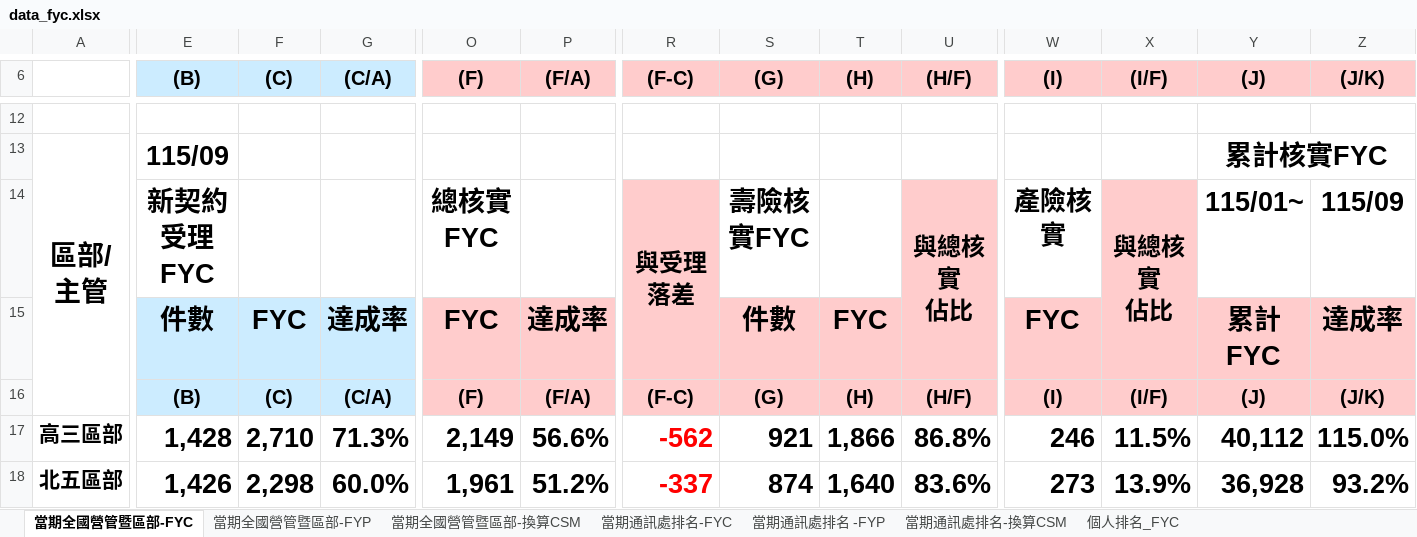
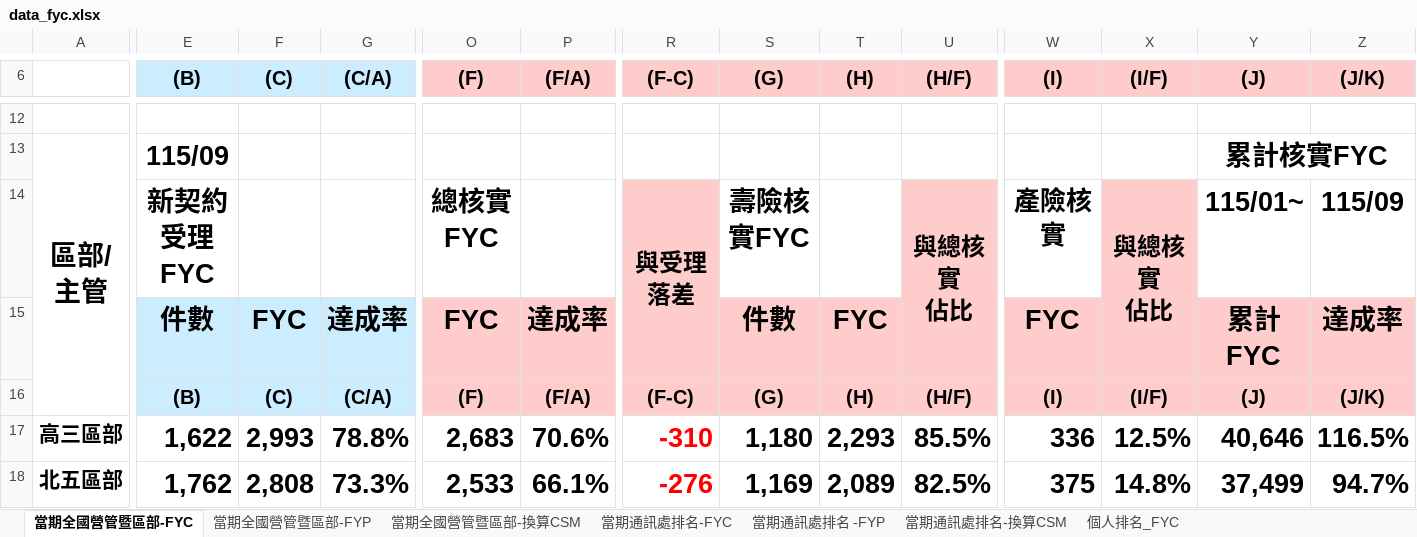
Before and after one commit to nehemiah1205/fubon-dashboard, an Excel workbook: data_fyc.xlsx, sheet 當期全國營管暨區部-FYC, drawn as a sheet; only a part is shown, gaps mark what is left out; values as stored, in another font and other column widths than the file's, no borders; charts and pictures and conditional formats not drawn; the diff covers the shown part only; the diff names each change by its address in the sheet, - before the commit and + after, or states it on an @@ line.

```diff
--- a/data_fyc.xlsx (sheet 當期全國營管暨區部-FYC)
+++ b/data_fyc.xlsx (sheet 當期全國營管暨區部-FYC)
-E17 ((B)): 1,428
+E17 ((B)): 1,622
-F17 ((C)): 2,710
+F17 ((C)): 2,993
-G17 ((C/A)): 71.3%
+G17 ((C/A)): 78.8%
-O17 ((F)): 2,149
+O17 ((F)): 2,683
-P17 ((F/A)): 56.6%
+P17 ((F/A)): 70.6%
-R17 ((F-C)): -562
+R17 ((F-C)): -310
-S17 ((G)): 921
+S17 ((G)): 1,180
-T17 ((H)): 1,866
+T17 ((H)): 2,293
-U17 ((H/F)): 86.8%
+U17 ((H/F)): 85.5%
-W17 ((I)): 246
+W17 ((I)): 336
-X17 ((I/F)): 11.5%
+X17 ((I/F)): 12.5%
-Y17 ((J)): 40,112
+Y17 ((J)): 40,646
-Z17 ((J/K)): 115.0%
+Z17 ((J/K)): 116.5%
-E18 ((B)): 1,426
+E18 ((B)): 1,762
-F18 ((C)): 2,298
+F18 ((C)): 2,808
-G18 ((C/A)): 60.0%
+G18 ((C/A)): 73.3%
-O18 ((F)): 1,961
+O18 ((F)): 2,533
-P18 ((F/A)): 51.2%
+P18 ((F/A)): 66.1%
-R18 ((F-C)): -337
+R18 ((F-C)): -276
-S18 ((G)): 874
+S18 ((G)): 1,169
-T18 ((H)): 1,640
+T18 ((H)): 2,089
-U18 ((H/F)): 83.6%
+U18 ((H/F)): 82.5%
-W18 ((I)): 273
+W18 ((I)): 375
-X18 ((I/F)): 13.9%
+X18 ((I/F)): 14.8%
-Y18 ((J)): 36,928
+Y18 ((J)): 37,499
-Z18 ((J/K)): 93.2%
+Z18 ((J/K)): 94.7%
```
Also changed, not shown: 8 added rows, 8 removed rows, 260 edited cells and cell formats elsewhere in this sheet, sheet 個人排名_FYC, sheet 當期通訊處排名-FYC, sheet 當期通訊處排名 -FYP, sheet 當期通訊處排名-換算CSM, sheet 當期全國營管暨區部-FYP, sheet 當期全國營管暨區部-換算CSM, hidden cells, charts or pictures, data_kpi.xlsm.
